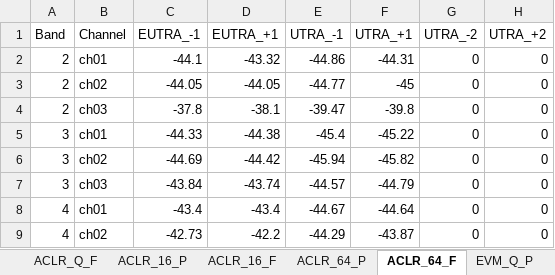
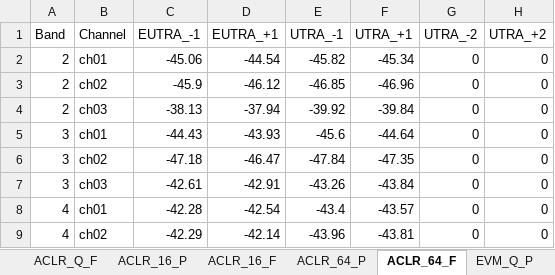
Before and after one commit to d1658999/instruments_GUI, an Excel workbook: results_3MHZ_LTE.xlsx, sheet ACLR_64_F, drawn as a sheet; only a part is shown; values as stored, in another font and other column widths than the file's, no borders; charts and pictures not drawn; the diff covers the shown part only; the diff names each change by its address in the sheet, - before the commit and + after, or states it on an @@ line.

```diff
--- a/results_3MHZ_LTE.xlsx (sheet ACLR_64_F)
+++ b/results_3MHZ_LTE.xlsx (sheet ACLR_64_F)
-C2 (EUTRA_-1): -44.1
+C2 (EUTRA_-1): -45.06
-D2 (EUTRA_+1): -43.32
+D2 (EUTRA_+1): -44.54
-E2 (UTRA_-1): -44.86
+E2 (UTRA_-1): -45.82
-F2 (UTRA_+1): -44.31
+F2 (UTRA_+1): -45.34
-C3 (EUTRA_-1): -44.05
+C3 (EUTRA_-1): -45.9
-D3 (EUTRA_+1): -44.05
+D3 (EUTRA_+1): -46.12
-E3 (UTRA_-1): -44.77
+E3 (UTRA_-1): -46.85
-F3 (UTRA_+1): -45
+F3 (UTRA_+1): -46.96
-C4 (EUTRA_-1): -37.8
+C4 (EUTRA_-1): -38.13
-D4 (EUTRA_+1): -38.1
+D4 (EUTRA_+1): -37.94
-E4 (UTRA_-1): -39.47
+E4 (UTRA_-1): -39.92
-F4 (UTRA_+1): -39.8
+F4 (UTRA_+1): -39.84
-C5 (EUTRA_-1): -44.33
+C5 (EUTRA_-1): -44.43
-D5 (EUTRA_+1): -44.38
+D5 (EUTRA_+1): -43.93
-E5 (UTRA_-1): -45.4
+E5 (UTRA_-1): -45.6
-F5 (UTRA_+1): -45.22
+F5 (UTRA_+1): -44.64
-C6 (EUTRA_-1): -44.69
+C6 (EUTRA_-1): -47.18
-D6 (EUTRA_+1): -44.42
+D6 (EUTRA_+1): -46.47
-E6 (UTRA_-1): -45.94
+E6 (UTRA_-1): -47.84
-F6 (UTRA_+1): -45.82
+F6 (UTRA_+1): -47.35
-C7 (EUTRA_-1): -43.84
+C7 (EUTRA_-1): -42.61
-D7 (EUTRA_+1): -43.74
+D7 (EUTRA_+1): -42.91
-E7 (UTRA_-1): -44.57
+E7 (UTRA_-1): -43.26
-F7 (UTRA_+1): -44.79
+F7 (UTRA_+1): -43.84
-C8 (EUTRA_-1): -43.4
+C8 (EUTRA_-1): -42.28
-D8 (EUTRA_+1): -43.4
+D8 (EUTRA_+1): -42.54
-E8 (UTRA_-1): -44.67
+E8 (UTRA_-1): -43.4
-F8 (UTRA_+1): -44.64
+F8 (UTRA_+1): -43.57
-C9 (EUTRA_-1): -42.73
+C9 (EUTRA_-1): -42.29
-D9 (EUTRA_+1): -42.2
+D9 (EUTRA_+1): -42.14
-E9 (UTRA_-1): -44.29
+E9 (UTRA_-1): -43.96
-F9 (UTRA_+1): -43.87
+F9 (UTRA_+1): -43.81
```
Also changed, not shown: 28 edited cells elsewhere in this sheet, sheet ACLR_Q_P, sheet ACLR_16_F, sheet ACLR_16_P, sheet ACLR_64_P, sheet ACLR_Q_F, sheet EVM_Q_F, 12 more sheets, charts or pictures, results_1.4MHZ_LTE.xlsx, results_15MHZ_LTE.xlsx, 6 other files.
